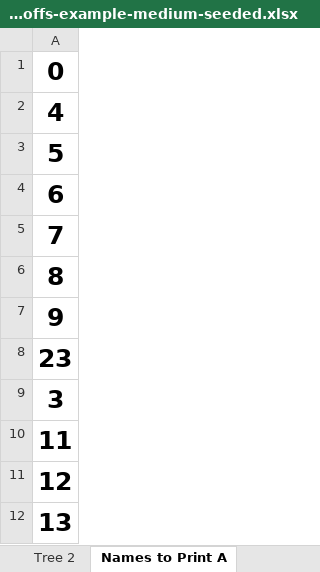
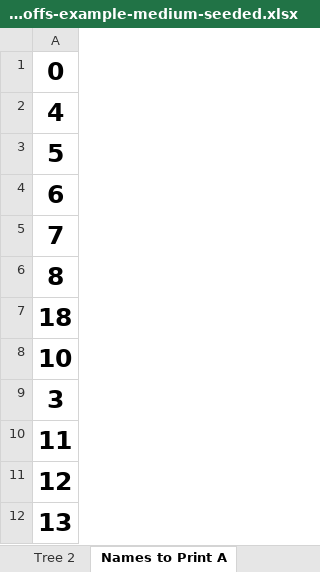
Before and after one commit to gitrgoliveira/bracket-creator, an Excel workbook: playoffs-example-medium-seeded.xlsx, sheet Names to Print A, drawn as a sheet; values as stored, in another font and other column widths than the file's, no borders; the diff names each change by its address in the sheet, - before the commit and + after, or states it on an @@ line.

```diff
--- a/playoffs-example-medium-seeded.xlsx (sheet Names to Print A)
+++ b/playoffs-example-medium-seeded.xlsx (sheet Names to Print A)
-A7: 9
+A7: 18
-A8: 23
+A8: 10
```
Also changed, not shown: sheet Names to Print B, sheet Tree 1, sheet Tree 2, formulas that keep their value, playoffs-example-large-seeded.xlsx, playoffs-example-large.xlsx, 3 other files.
